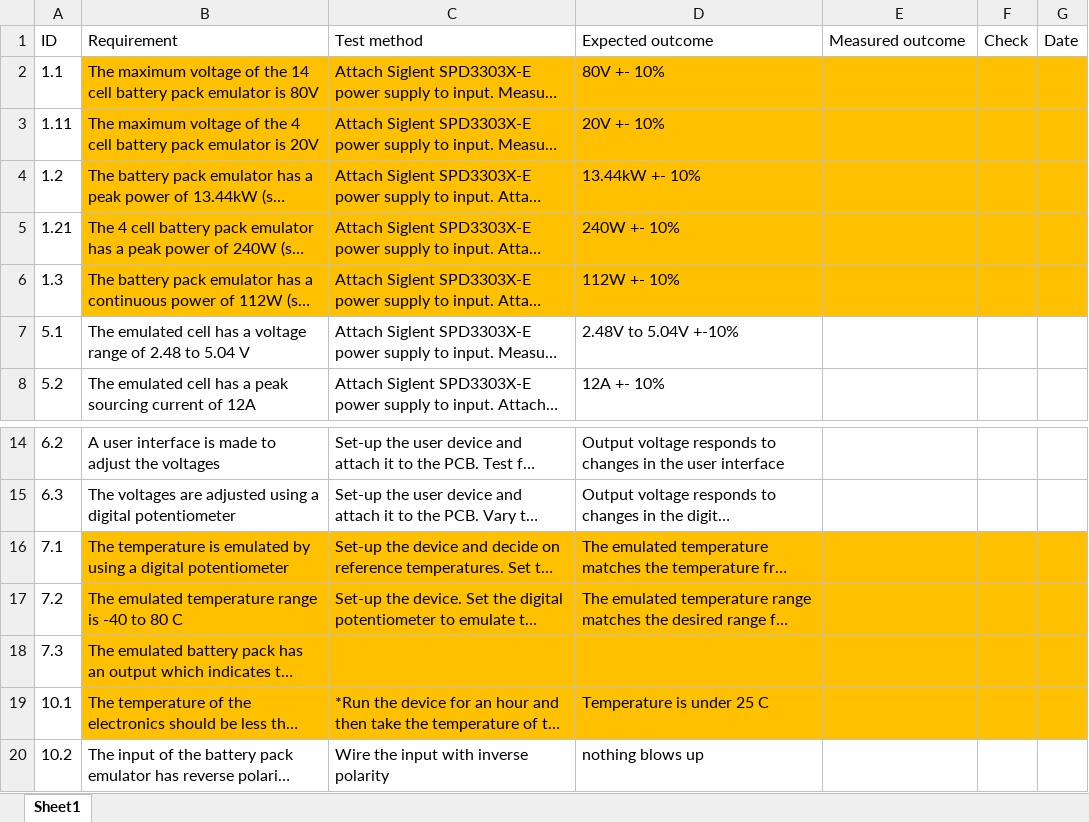
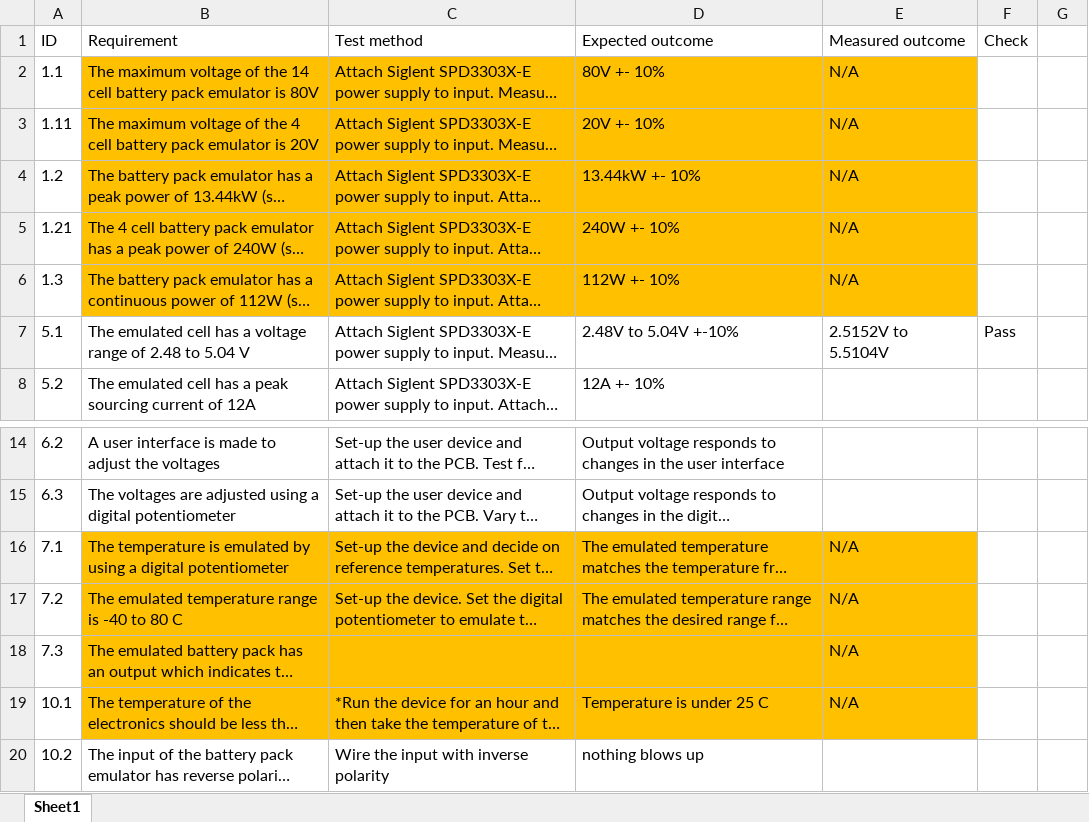
Before and after one commit to HeinVerhallen/Hardware_Simulator, an Excel workbook: Documentation/Model Design Document/TestPlan.xlsx, sheet Sheet1, drawn as a sheet; only a part is shown, gaps mark what is left out; long unchanged cells end in …; values as stored, in another font and other column widths than the file's, no borders; table styles not drawn; the diff names each change by its address in the sheet, - before the commit and + after, or states it on an @@ line.

Commit message:
Documentation Update
Added the test table

```diff
--- a/Documentation/Model Design Document/TestPlan.xlsx (sheet Sheet1)
+++ b/Documentation/Model Design Document/TestPlan.xlsx (sheet Sheet1)
-G1: Date
+G1: (empty)
-E2:E6 (Measured outcome): (empty)
+E2:E6 (Measured outcome): N/A
-F2:G6 fill: #FFC000
+F2:G6 fill: none
-E7 (Measured outcome): (empty)
+E7 (Measured outcome): 2.5152V to 5.5104V
-F7 (Check): (empty)
+F7 (Check): Pass
-E16:E19 (Measured outcome): (empty)
+E16:E19 (Measured outcome): N/A
-F16:G19 fill: #FFC000
+F16:G19 fill: none
```
Also changed, not shown: 1 other file.
